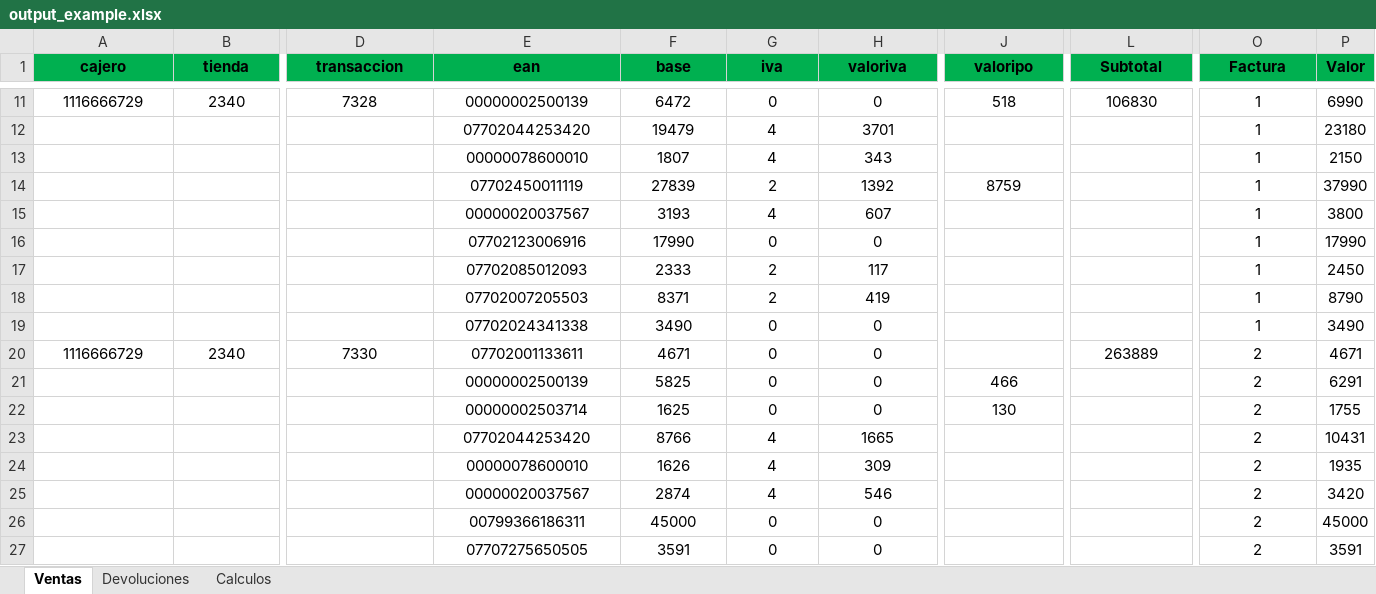
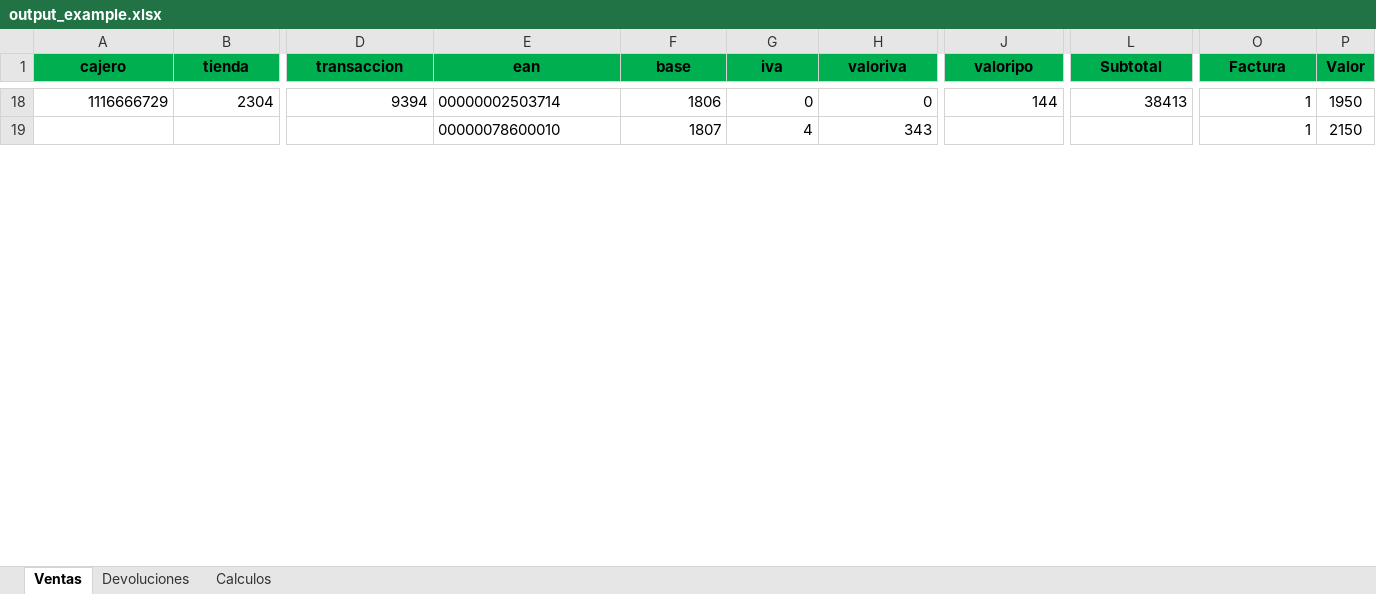
Before and after one commit to Knowhere2/cuadratura, an Excel workbook: resource/output_example.xlsx, sheet Ventas, drawn as a sheet; only a part is shown, gaps mark what is left out; values as stored, in another font and other column widths than the file's, no borders; removed rows and columns are numbered as before the commit, all else as after; rows hold the shown columns only; the diff covers the shown part only; the diff names each change by its address in the sheet, - before the commit and + after, or states it on an @@ line.

```diff
--- a/resource/output_example.xlsx (sheet Ventas)
+++ b/resource/output_example.xlsx (sheet Ventas)
-A18:D18 alignment: center
+A18:D18 alignment: right
-B18 (tienda): 2340
+B18 (tienda): 2304
-D18 (transaccion): 7328
+D18 (transaccion): 9394
-E18 (ean): 00000002500139
+E18 (ean): 00000002503714
-E18 alignment: center
+E18 alignment: left
-F18 (base): 6472
+F18 (base): 1806
-F18:J18 alignment: center
+F18:J18 alignment: right
-J18 (valoripo): 518
+J18 (valoripo): 144
-L18 (Subtotal): 106830
+L18 (Subtotal): 38413
-L18 alignment: center
+L18 alignment: right
-O18 alignment: center
+O18 alignment: right
-P18 (Valor): 6990
+P18 (Valor): 1950
-row 12:  |  |  | 07702044253420 | 19479 | 4 | 3701 |  |  | 1 | 23180
-E19 alignment: center
+E19 alignment: left
-F19:H19 alignment: center
+F19:H19 alignment: right
-O19 alignment: center
+O19 alignment: right
-row 14:  |  |  | 07702450011119 | 27839 | 2 | 1392 | 8759 |  | 1 | 37990
-row 15:  |  |  | 00000020037567 | 3193 | 4 | 607 |  |  | 1 | 3800
-row 16:  |  |  | 07702123006916 | 17990 | 0 | 0 |  |  | 1 | 17990
-row 17:  |  |  | 07702085012093 | 2333 | 2 | 117 |  |  | 1 | 2450
-row 18:  |  |  | 07702007205503 | 8371 | 2 | 419 |  |  | 1 | 8790
-row 19:  |  |  | 07702024341338 | 3490 | 0 | 0 |  |  | 1 | 3490
-row 20: 1116666729 | 2340 | 7330 | 07702001133611 | 4671 | 0 | 0 |  | 263889 | 2 | 4671
-row 21:  |  |  | 00000002500139 | 5825 | 0 | 0 | 466 |  | 2 | 6291
-row 22:  |  |  | 00000002503714 | 1625 | 0 | 0 | 130 |  | 2 | 1755
-row 23:  |  |  | 07702044253420 | 8766 | 4 | 1665 |  |  | 2 | 10431
-row 24:  |  |  | 00000078600010 | 1626 | 4 | 309 |  |  | 2 | 1935
-row 25:  |  |  | 00000020037567 | 2874 | 4 | 546 |  |  | 2 | 3420
-row 26:  |  |  | 00799366186311 | 45000 | 0 | 0 |  |  | 2 | 45000
-row 27:  |  |  | 07707275650505 | 3591 | 0 | 0 |  |  | 2 | 3591
```
Also changed, not shown: 19 added rows, 20 removed rows, 12 edited cells and cell formats elsewhere in this sheet, sheet Devoluciones, sheet Calculos, formulas that keep their value, resource/output.xlsx, 2 other files.
